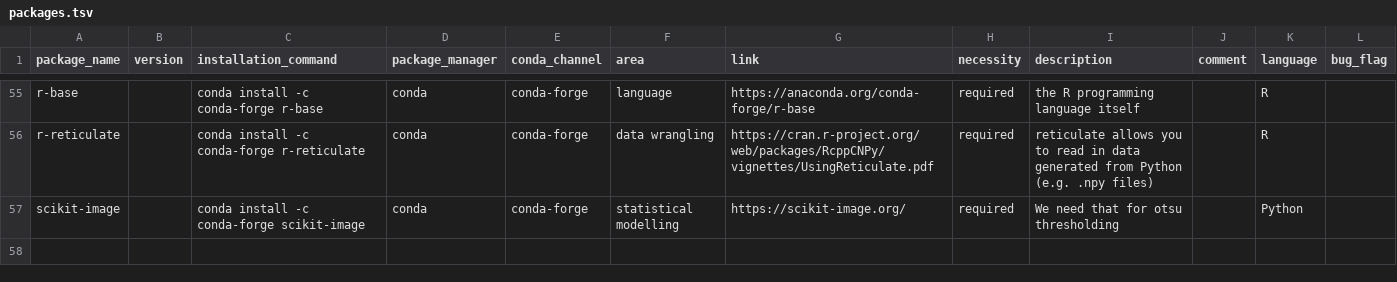
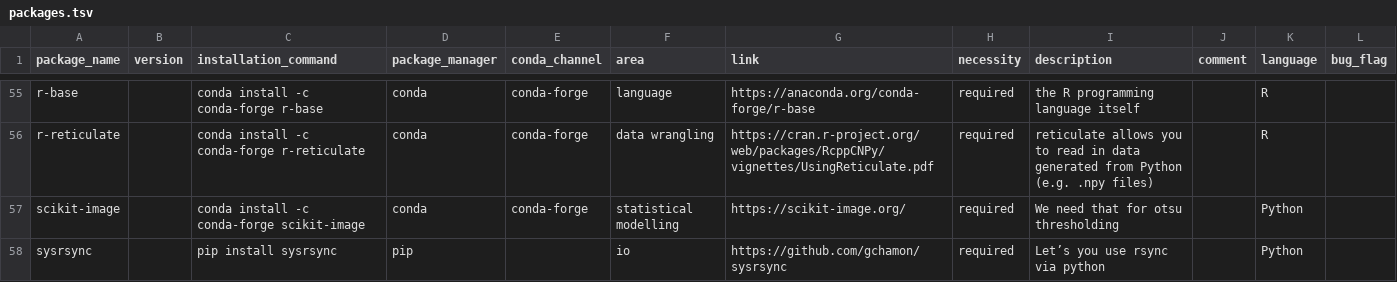
Before and after one commit to JohannesWiesner/csp_wiesner_johannes, a TSV file: environments/packages.tsv, drawn as a sheet; only a part is shown, gaps mark what is left out; the diff names each change by its address in the sheet, - before the commit and + after, or states it on an @@ line.

Commit message:
added sysrsync, fixes #1

```diff
--- a/environments/packages.tsv
+++ b/environments/packages.tsv
+row 58: sysrsync |  | pip install sysrsync | pip |  | io | https://github.com/gchamon/sysrsync | required | Let’s you use rsync via python |  | Python
```
